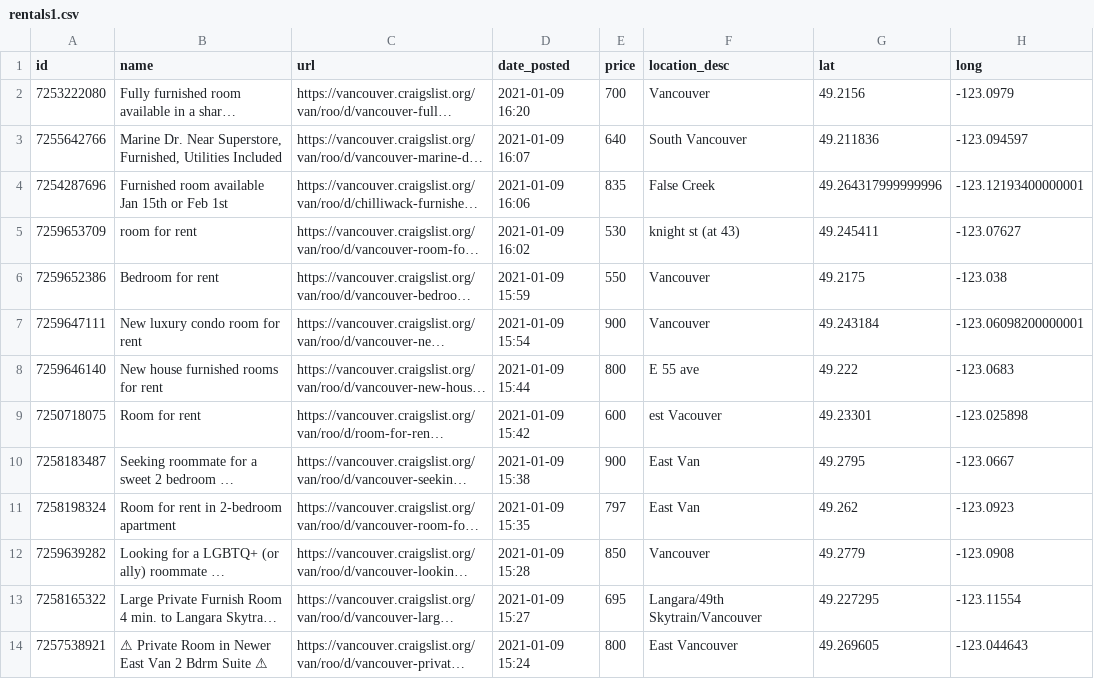
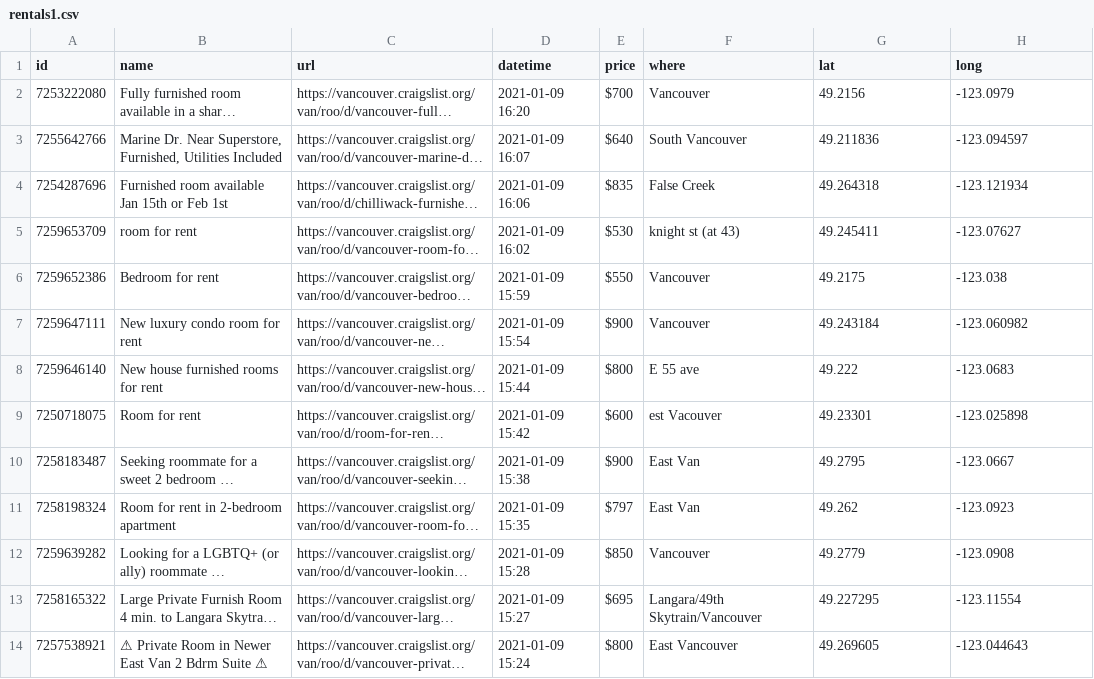
Before and after one commit to ksapru/nwHacks2021, a CSV file: server/datapull/rental/rentals1.csv, drawn as a sheet; only a part is shown; long unchanged cells end in …; the diff covers the shown part only; the diff names each change by its address in the sheet, - before the commit and + after, or states it on an @@ line.

```diff
--- a/server/datapull/rental/rentals1.csv
+++ b/server/datapull/rental/rentals1.csv
-D1: date_posted
+D1: datetime
-F1: location_desc
+F1: where
-E2 (price): 700
+E2 (price): $700
-E3 (price): 640
+E3 (price): $640
-E4 (price): 835
+E4 (price): $835
-G4 (lat): 49.264317999999996
+G4 (lat): 49.264318
-H4 (long): -123.12193400000001
+H4 (long): -123.121934
-E5 (price): 530
+E5 (price): $530
-E6 (price): 550
+E6 (price): $550
-E7 (price): 900
+E7 (price): $900
-H7 (long): -123.06098200000001
+H7 (long): -123.060982
-E8 (price): 800
+E8 (price): $800
-E9 (price): 600
+E9 (price): $600
-E10 (price): 900
+E10 (price): $900
-E11 (price): 797
+E11 (price): $797
-E12 (price): 850
+E12 (price): $850
-E13 (price): 695
+E13 (price): $695
-E14 (price): 800
+E14 (price): $800
```
Also changed, not shown: 145 edited cells elsewhere in this file, 3 other files.
